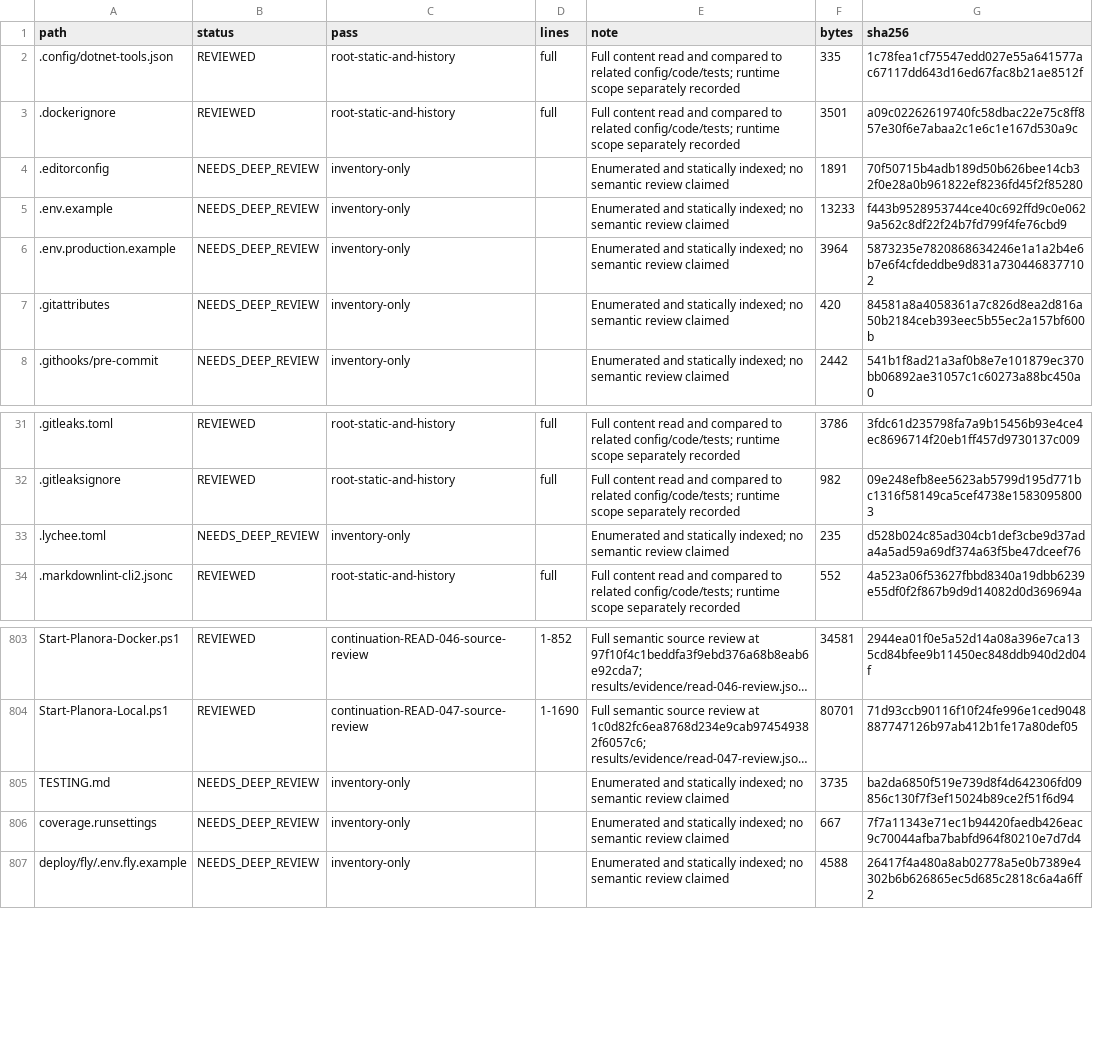
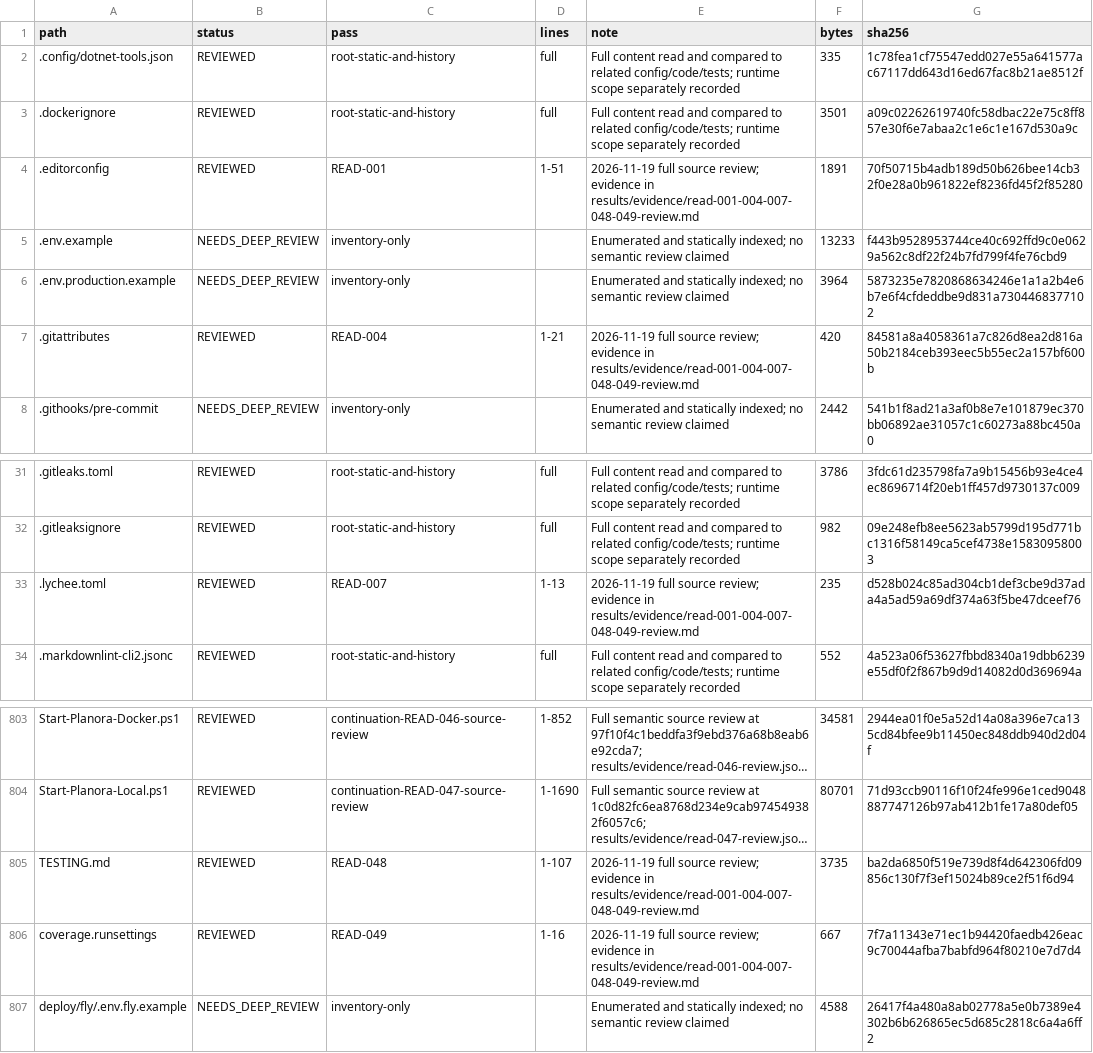
Before and after one commit to 4Keyy/Planora, a CSV file: docs/audits/planora-deep-audit/02_FILE_AUDIT_INDEX.csv, drawn as a sheet; only a part is shown, gaps mark what is left out; long unchanged cells end in …; the diff names each change by its address in the sheet, - before the commit and + after, or states it on an @@ line.

Commit message:
docs(audit): checkpoint Cloud.ru retention verification
Record the reproduced configuration issue and the production activation blocker. Preserve the release build, frontend coverage and previous Realtime E2E evidence. Update the per-file review index with five completed batches.

```diff
--- a/docs/audits/planora-deep-audit/02_FILE_AUDIT_INDEX.csv
+++ b/docs/audits/planora-deep-audit/02_FILE_AUDIT_INDEX.csv
-B4 (status): NEEDS_DEEP_REVIEW
+B4 (status): REVIEWED
-C4 (pass): inventory-only
+C4 (pass): READ-001
-D4 (lines): (empty)
+D4 (lines): 1-51
-E4 (note): Enumerated and statically indexed; no semantic review claimed
+E4 (note): 2026-11-19 full source review; evidence in results/evidence/read-001-004-007-048-049-review.md
-B7 (status): NEEDS_DEEP_REVIEW
+B7 (status): REVIEWED
-C7 (pass): inventory-only
+C7 (pass): READ-004
-D7 (lines): (empty)
+D7 (lines): 1-21
-E7 (note): Enumerated and statically indexed; no semantic review claimed
+E7 (note): 2026-11-19 full source review; evidence in results/evidence/read-001-004-007-048-049-review.md
-B33 (status): NEEDS_DEEP_REVIEW
+B33 (status): REVIEWED
-C33 (pass): inventory-only
+C33 (pass): READ-007
-D33 (lines): (empty)
+D33 (lines): 1-13
-E33 (note): Enumerated and statically indexed; no semantic review claimed
+E33 (note): 2026-11-19 full source review; evidence in results/evidence/read-001-004-007-048-049-review.md
-B805:B806 (status): NEEDS_DEEP_REVIEW
+B805:B806 (status): REVIEWED
-C805 (pass): inventory-only
+C805 (pass): READ-048
-D805 (lines): (empty)
+D805 (lines): 1-107
-E805:E806 (note): Enumerated and statically indexed; no semantic review claimed
+E805:E806 (note): 2026-11-19 full source review; evidence in results/evidence/read-001-004-007-048-049-review.md
-C806 (pass): inventory-only
+C806 (pass): READ-049
-D806 (lines): (empty)
+D806 (lines): 1-16
```
Also changed, not shown: 6 other files.
